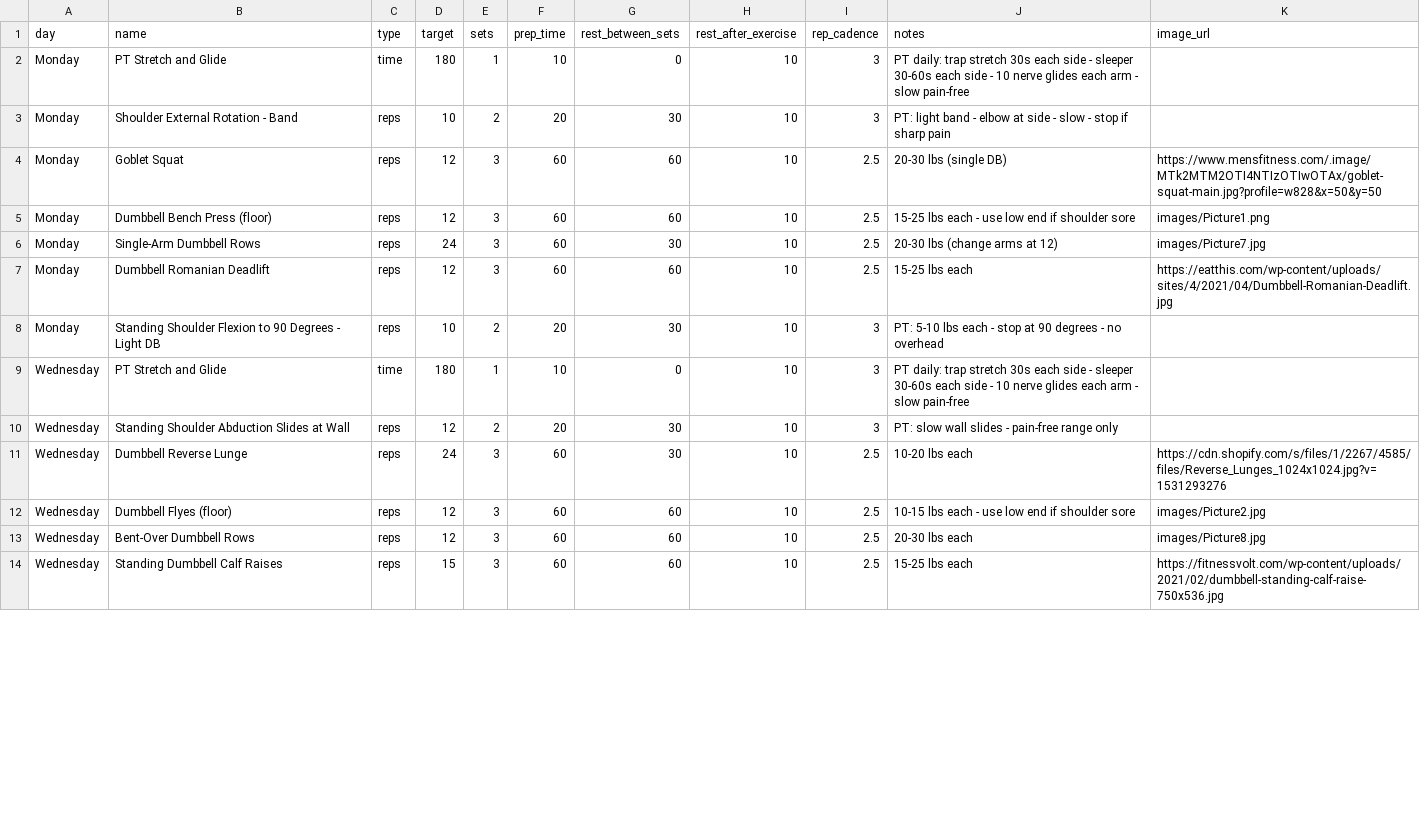
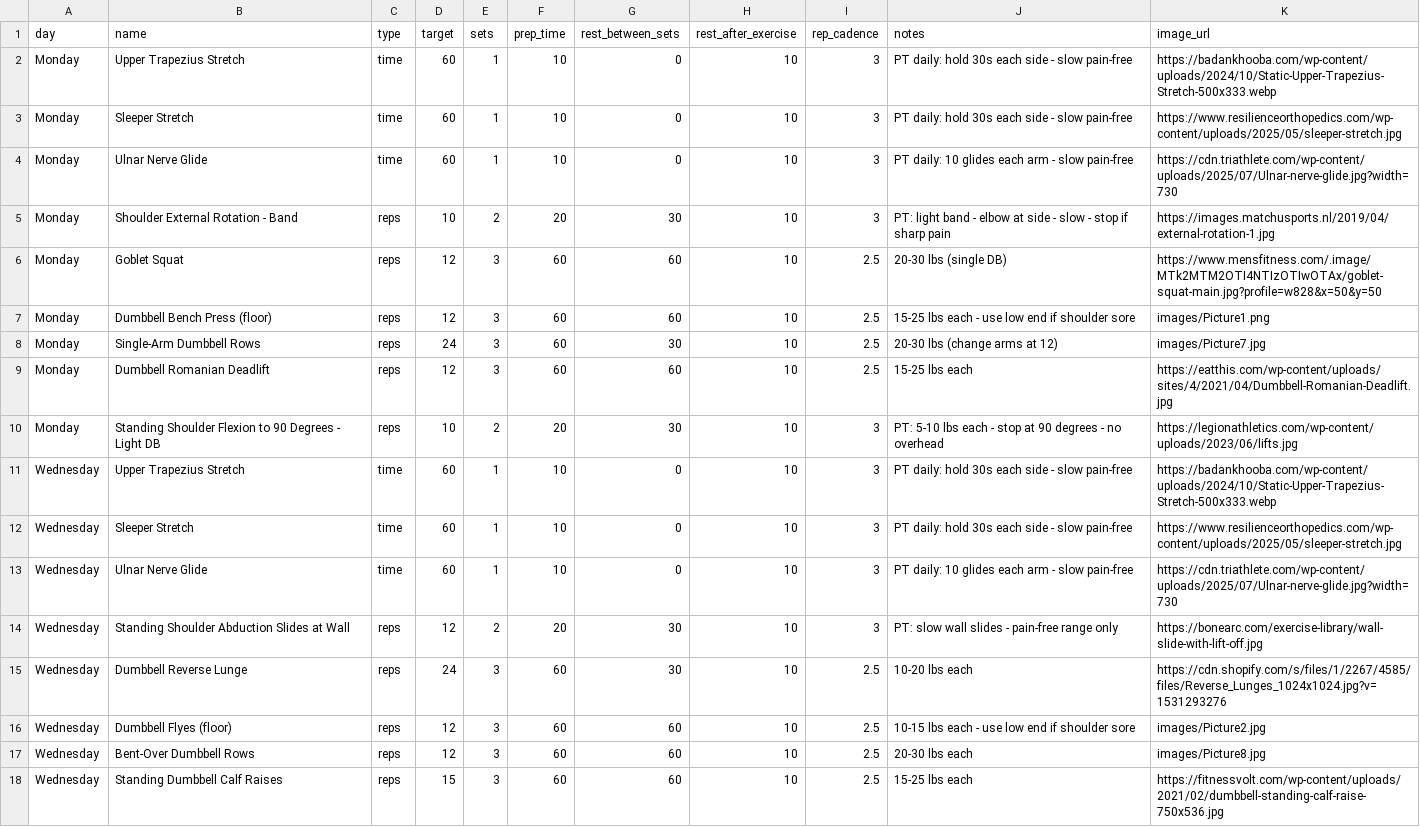
Before and after one commit to jebbm/RandomWeb, a CSV file: workout.csv, drawn as a sheet; only a part is shown; the diff covers the shown part only.

Commit message:
Split PT stretch block into 3 timed steps, add PT pictures, show next exercise during rest, 3 new voice clips

```diff
--- a/workout.csv
+++ b/workout.csv
@@ -1,4 +1,6 @@
 day,name,type,target,sets,prep_time,rest_between_sets,rest_after_exercise,rep_cadence,notes,image_url
-Monday,PT Stretch and Glide,time,180,1,10,0,10,3,PT daily: trap stretch 30s each side - sleeper 30-60s each side - 10 nerve glides each arm - slow pain-free,
-Monday,Shoulder External Rotation - Band,reps,10,2,20,30,10,3,PT: light band - elbow at side - slow - stop if sharp pain,
+Monday,Upper Trapezius Stretch,time,60,1,10,0,10,3,PT daily: hold 30s each side - slow pain-free,https://badankhooba.com/wp-content/uploads/2024/10/Static-Upper-Trapezius-Stretch-500x333.webp
+Monday,Sleeper Stretch,time,60,1,10,0,10,3,PT daily: hold 30s each side - slow pain-free,https://www.resilienceorthopedics.com/wp-content/uploads/2025/05/sleeper-stretch.jpg
+Monday,Ulnar Nerve Glide,time,60,1,10,0,10,3,PT daily: 10 glides each arm - slow pain-free,https://cdn.triathlete.com/wp-content/uploads/2025/07/Ulnar-nerve-glide.jpg?width=730
+Monday,Shoulder External Rotation - Band,reps,10,2,20,30,10,3,PT: light band - elbow at side - slow - stop if sharp pain,https://images.matchusports.nl/2019/04/external-rotation-1.jpg
 Monday,Goblet Squat,reps,12,3,60,60,10,2.5,20-30 lbs (single DB),https://www.mensfitness.com/.image/MTk2MTM2OTI4NTIzOTIwOTAx/goblet-squat-main.jpg?profile=w828&x=50&y=50
@@ -7,5 +9,7 @@ Monday,Single-Arm Dumbbell Rows,reps,24,3,60,30,10,2.5,20-30 lbs (change arms at
 Monday,Dumbbell Romanian Deadlift,reps,12,3,60,60,10,2.5,15-25 lbs each,https://eatthis.com/wp-content/uploads/sites/4/2021/04/Dumbbell-Romanian-Deadlift.jpg
-Monday,Standing Shoulder Flexion to 90 Degrees - Light DB,reps,10,2,20,30,10,3,PT: 5-10 lbs each - stop at 90 degrees - no overhead,
-Wednesday,PT Stretch and Glide,time,180,1,10,0,10,3,PT daily: trap stretch 30s each side - sleeper 30-60s each side - 10 nerve glides each arm - slow pain-free,
-Wednesday,Standing Shoulder Abduction Slides at Wall,reps,12,2,20,30,10,3,PT: slow wall slides - pain-free range only,
+Monday,Standing Shoulder Flexion to 90 Degrees - Light DB,reps,10,2,20,30,10,3,PT: 5-10 lbs each - stop at 90 degrees - no overhead,https://legionathletics.com/wp-content/uploads/2023/06/lifts.jpg
+Wednesday,Upper Trapezius Stretch,time,60,1,10,0,10,3,PT daily: hold 30s each side - slow pain-free,https://badankhooba.com/wp-content/uploads/2024/10/Static-Upper-Trapezius-Stretch-500x333.webp
+Wednesday,Sleeper Stretch,time,60,1,10,0,10,3,PT daily: hold 30s each side - slow pain-free,https://www.resilienceorthopedics.com/wp-content/uploads/2025/05/sleeper-stretch.jpg
+Wednesday,Ulnar Nerve Glide,time,60,1,10,0,10,3,PT daily: 10 glides each arm - slow pain-free,https://cdn.triathlete.com/wp-content/uploads/2025/07/Ulnar-nerve-glide.jpg?width=730
+Wednesday,Standing Shoulder Abduction Slides at Wall,reps,12,2,20,30,10,3,PT: slow wall slides - pain-free range only,https://bonearc.com/exercise-library/wall-slide-with-lift-off.jpg
 Wednesday,Dumbbell Reverse Lunge,reps,24,3,60,30,10,2.5,10-20 lbs each,https://cdn.shopify.com/s/files/1/2267/4585/files/Reverse_Lunges_1024x1024.jpg?v=1531293276
```
Also changed, not shown: 2 added rows and 7 edited cells elsewhere in this file, 2 other files.
